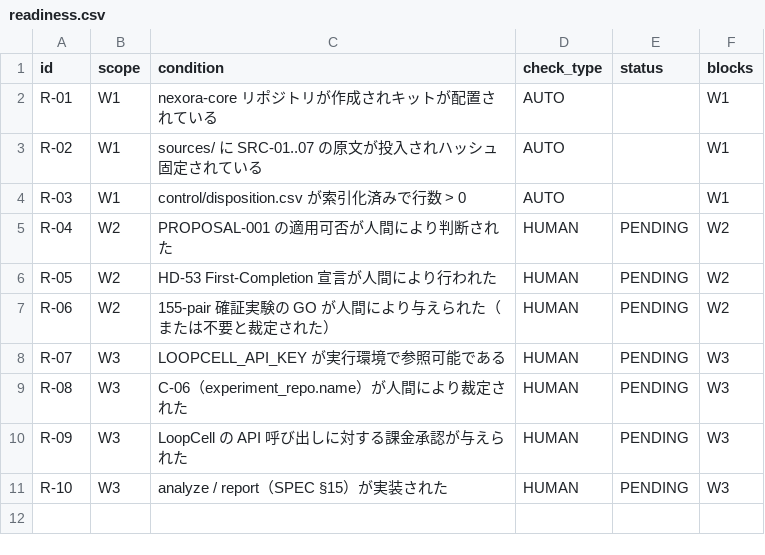
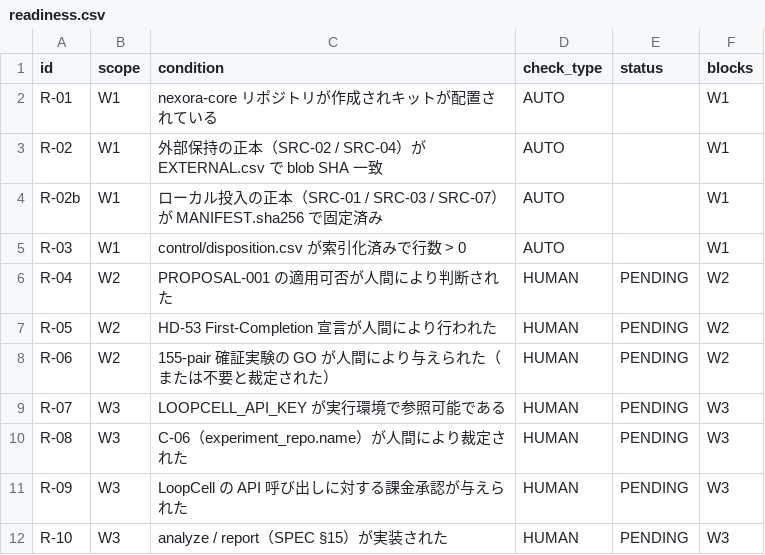
Before and after one commit to kau17033/r3f-scroll-rig, a CSV file: nexora-kit/payload/control/readiness.csv, drawn as a sheet.

```diff
--- a/nexora-kit/payload/control/readiness.csv
+++ b/nexora-kit/payload/control/readiness.csv
@@ -2,3 +2,4 @@ id,scope,condition,check_type,status,blocks
 R-01,W1,nexora-core リポジトリが作成されキットが配置されている,AUTO,,W1
-R-02,W1,sources/ に SRC-01..07 の原文が投入されハッシュ固定されている,AUTO,,W1
+R-02,W1,外部保持の正本（SRC-02 / SRC-04）が EXTERNAL.csv で blob SHA 一致,AUTO,,W1
+R-02b,W1,ローカル投入の正本（SRC-01 / SRC-03 / SRC-07）が MANIFEST.sha256 で固定済み,AUTO,,W1
 R-03,W1,control/disposition.csv が索引化済みで行数 > 0,AUTO,,W1
```
Also changed, not shown: 9 other files.
